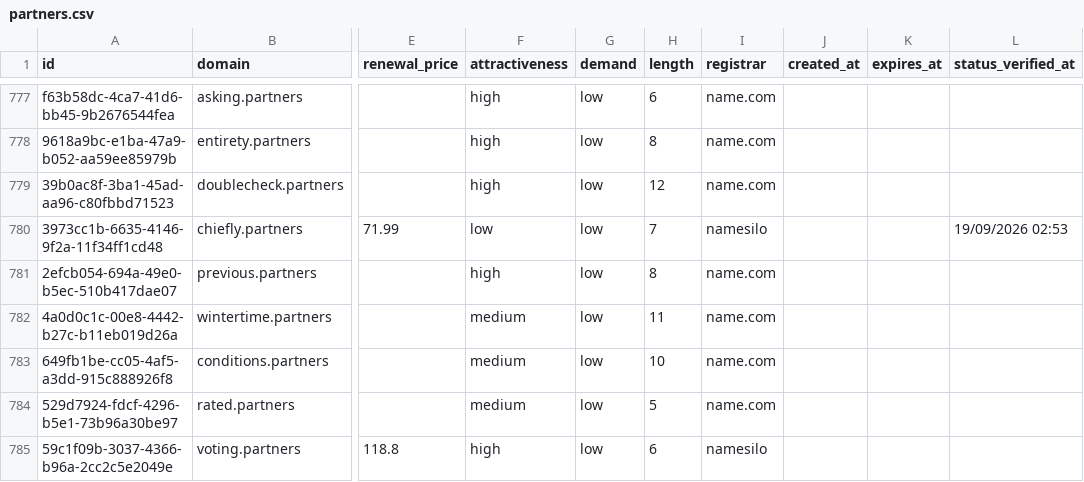
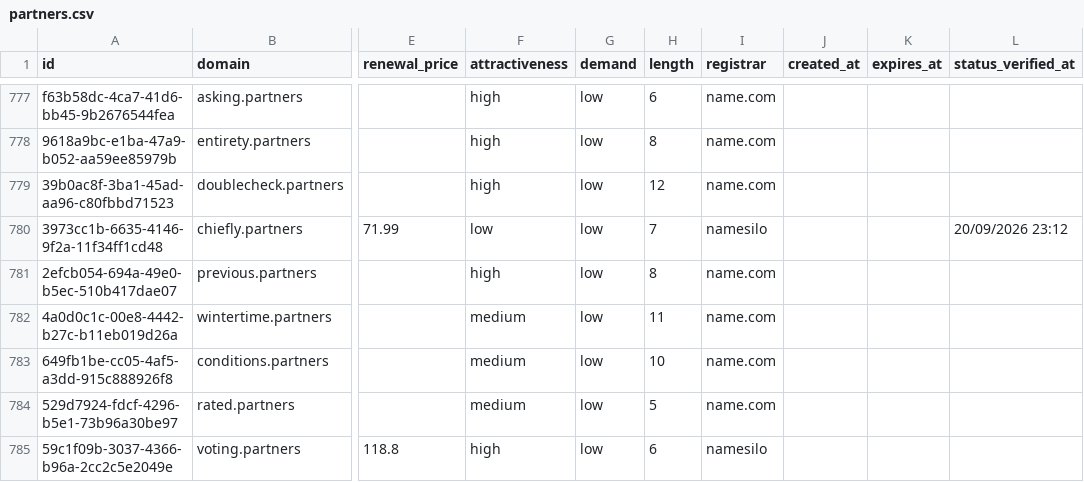
Before and after one commit to UniqueDomains/partners-oneword-domains, a CSV file: partners.csv, drawn as a sheet; only a part is shown, gaps mark what is left out; the diff names each change by its address in the sheet, - before the commit and + after, or states it on an @@ line.

Commit message:
Domains update

```diff
--- a/partners.csv
+++ b/partners.csv
-L780 (status_verified_at): 19/09/2026 02:53
+L780 (status_verified_at): 20/09/2026 23:12
```
Also changed, not shown: 4 other files.
